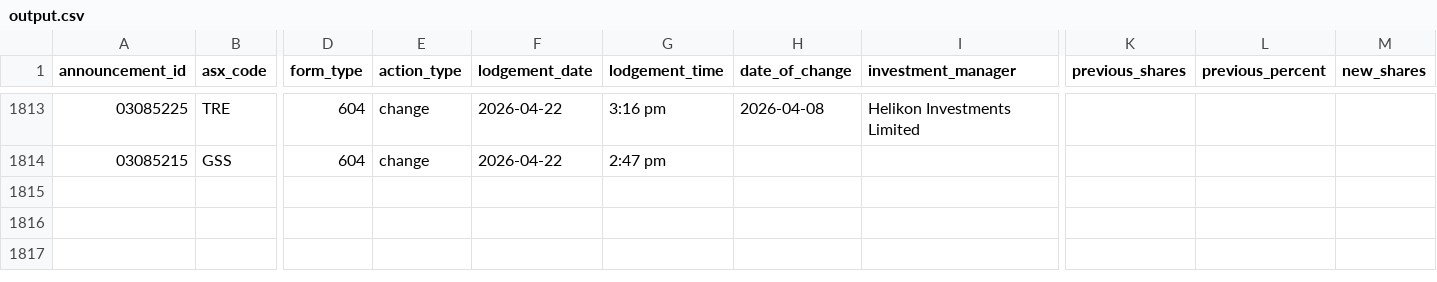
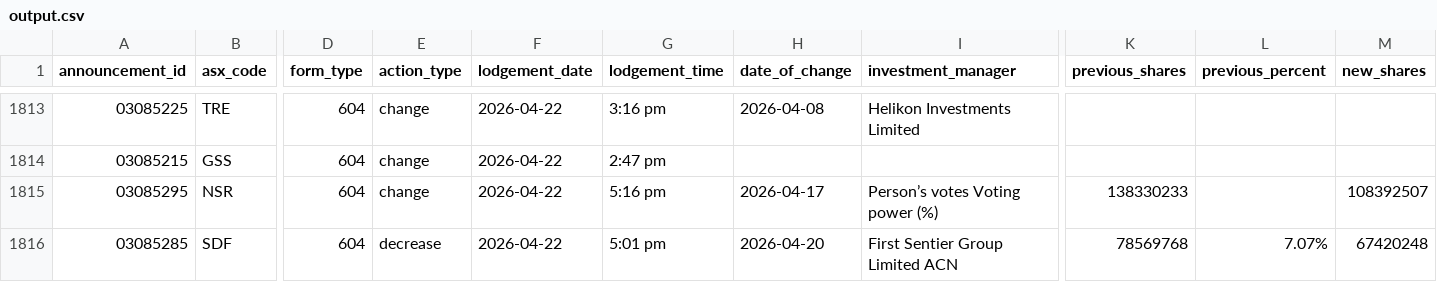
Before and after one commit to duriandaniel/substantials-vibe1, a CSV file: output.csv, drawn as a sheet; only a part is shown, gaps mark what is left out; rows hold the shown columns only; the diff names each change by its address in the sheet, - before the commit and + after, or states it on an @@ line.

```diff
--- a/output.csv
+++ b/output.csv
+row 1815: 03085295 | NSR | 604 | change | 2026-04-22 | 5:16 pm | 2026-04-17 | Person’s votes Voting power (%) | 138330233 |  | 108392507
+row 1816: 03085285 | SDF | 604 | decrease | 2026-04-22 | 5:01 pm | 2026-04-20 | First Sentier Group Limited ACN | 78569768 | 7.07% | 67420248
```
Also changed, not shown: 1 other file.
